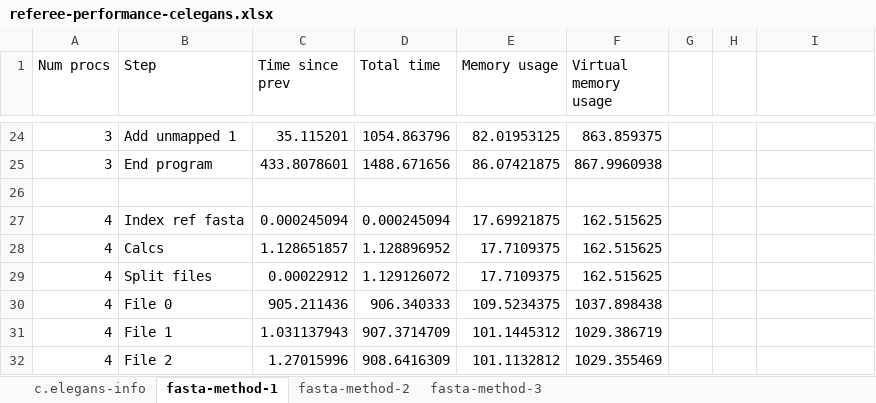
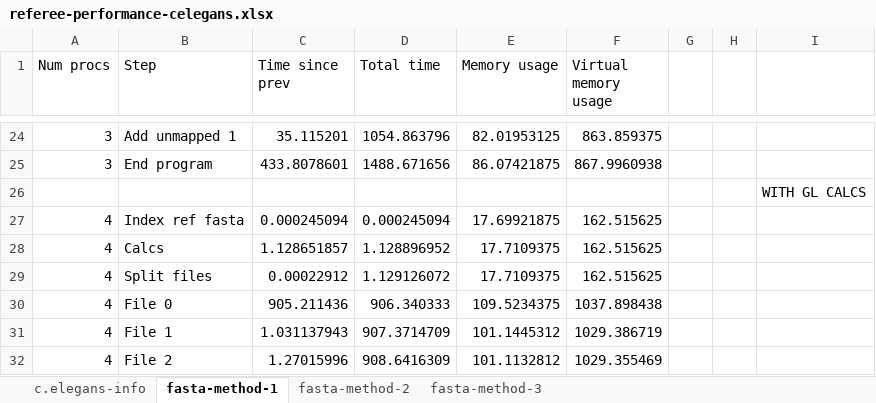
Before and after one commit to gwct/referee, an Excel workbook: data/referee-performance-celegans.xlsx, sheet fasta-method-1, drawn as a sheet; only a part is shown, gaps mark what is left out; values as stored, in another font and other column widths than the file's, no borders; the diff names each change by its address in the sheet, - before the commit and + after, or states it on an @@ line.

Commit message:
switched high score to 90 with 91 as special case, made genotypes global, added glCalc function

```diff
--- a/data/referee-performance-celegans.xlsx (sheet fasta-method-1)
+++ b/data/referee-performance-celegans.xlsx (sheet fasta-method-1)
-I26: (empty)
+I26: WITH GL CALCS
```
Also changed, not shown: data/referee-performance-owlmonkey.xlsx, 6 other files.
